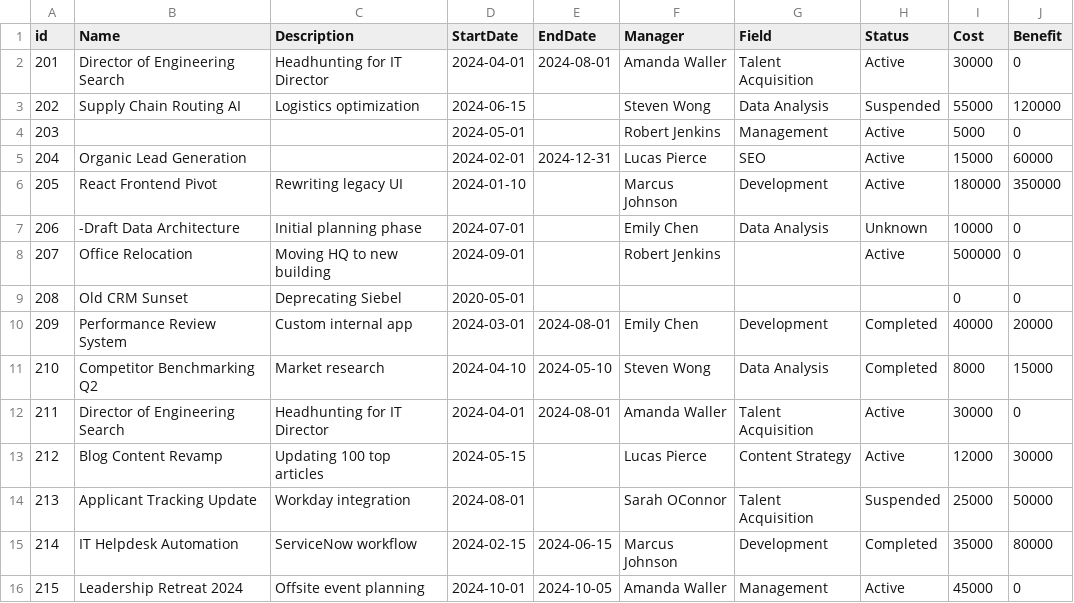
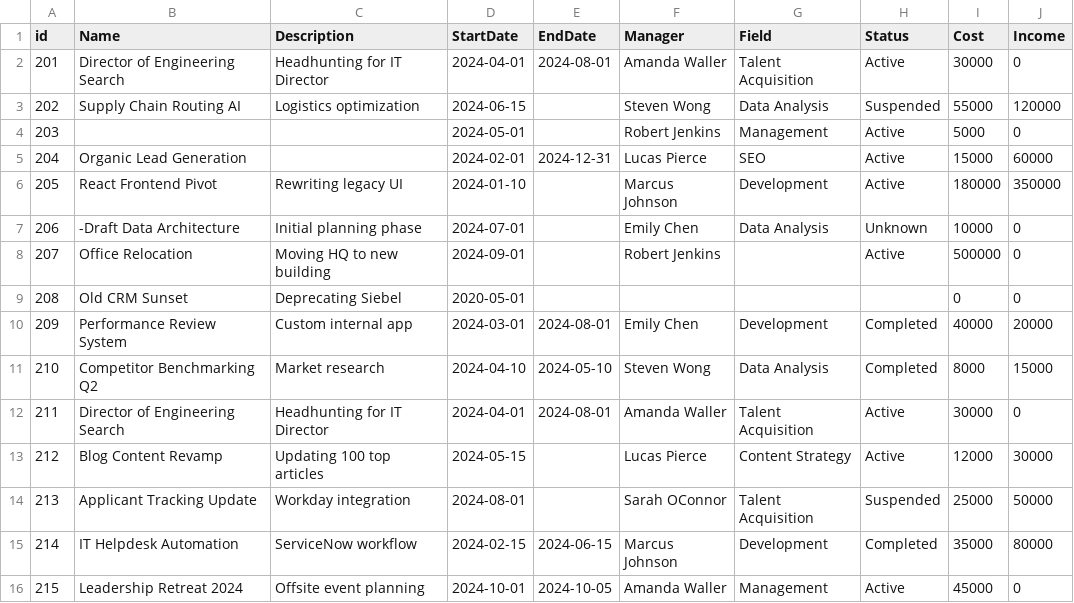
Before and after one commit to ArturKrush/etl-pipeline-project-management, a CSV file: data/input_file.csv, drawn as a sheet.

Commit message:
Divided Name&Description,Field filtering rule on two separate rules; cleand logging at the end of the Transform; Name column is now not modified as INVALID + id when is not valid; changed operations order in Transform

```diff
--- a/data/input_file.csv
+++ b/data/input_file.csv
@@ -1,2 +1,2 @@
-id,Name,Description,StartDate,EndDate,Manager,Field,Status,Cost,Benefit
+id,Name,Description,StartDate,EndDate,Manager,Field,Status,Cost,Income
 201,Director of Engineering Search,Headhunting for IT Director,2024-04-01,2024-08-01,Amanda Waller,Talent Acquisition,Active,30000,0
```
Also changed, not shown: 4 other files.
